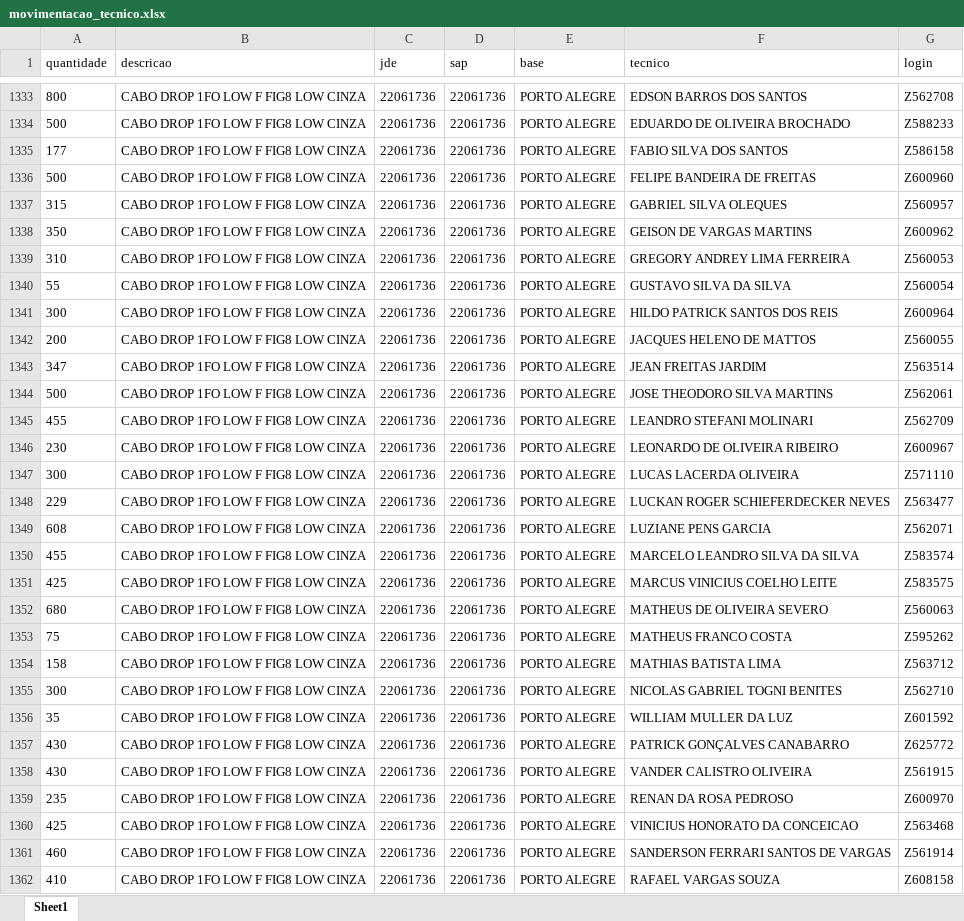
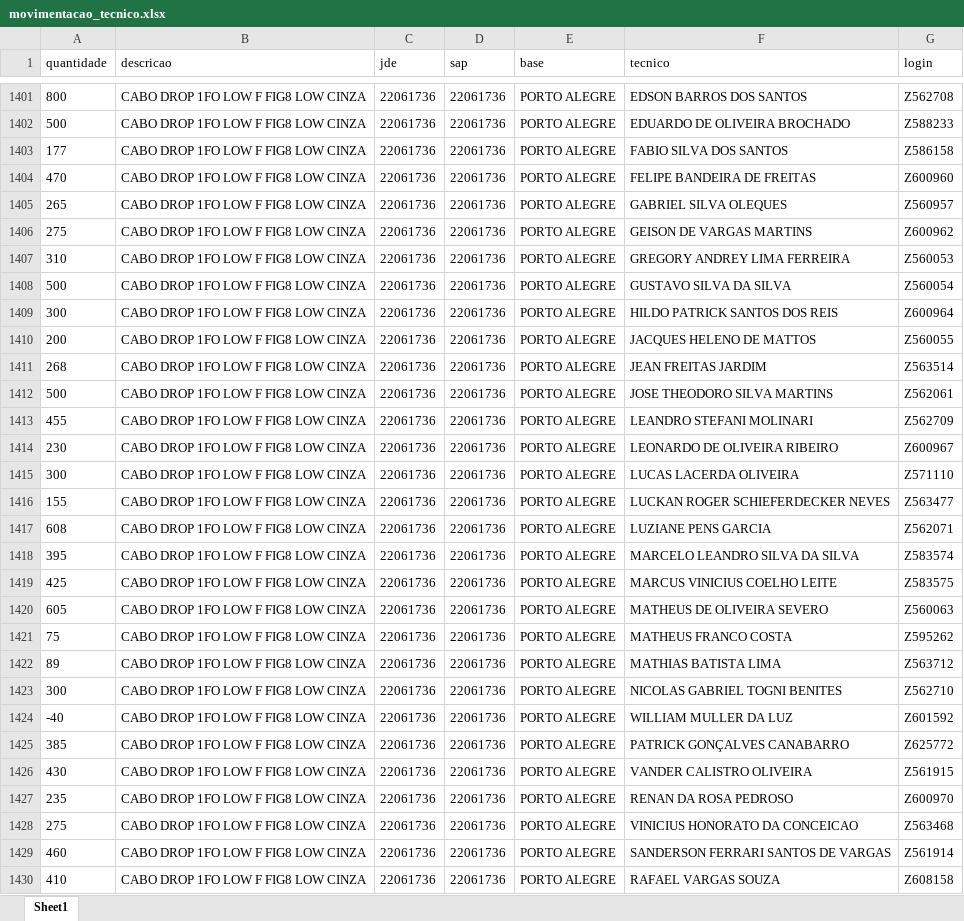
Before and after one commit to Guilhermedelaporta/PROCISA, an Excel workbook: dados/entrada/miscelaneas_em_campo/movimentacao_tecnico.xlsx, sheet Sheet1, drawn as a sheet; only a part is shown, gaps mark what is left out; values as stored, in another font and other column widths than the file's, no borders; addresses are those after the commit; the diff covers the shown part only; the diff names each change by its address in the sheet, - before the commit and + after, or states it on an @@ line.

```diff
--- a/dados/entrada/miscelaneas_em_campo/movimentacao_tecnico.xlsx (sheet Sheet1)
+++ b/dados/entrada/miscelaneas_em_campo/movimentacao_tecnico.xlsx (sheet Sheet1)
-A1404 (quantidade): 500
+A1404 (quantidade): 470
-A1405 (quantidade): 315
+A1405 (quantidade): 265
-A1406 (quantidade): 350
+A1406 (quantidade): 275
-A1408 (quantidade): 55
+A1408 (quantidade): 500
-A1411 (quantidade): 347
+A1411 (quantidade): 268
-A1416 (quantidade): 229
+A1416 (quantidade): 155
-A1418 (quantidade): 455
+A1418 (quantidade): 395
-A1420 (quantidade): 680
+A1420 (quantidade): 605
-A1422 (quantidade): 158
+A1422 (quantidade): 89
-A1424 (quantidade): 35
+A1424 (quantidade): -40
-A1425 (quantidade): 430
+A1425 (quantidade): 385
-A1428 (quantidade): 425
+A1428 (quantidade): 275
```
Also changed, not shown: 130 added rows, 17 removed rows and 392 edited cells elsewhere in this sheet, Notas Fiscais Procisa do Brasil/Controle_Recebimento_NF_Procisa.xlsx, dados/regras/kit_equipamento/kit_minimo.xlsx, 44 other files.
